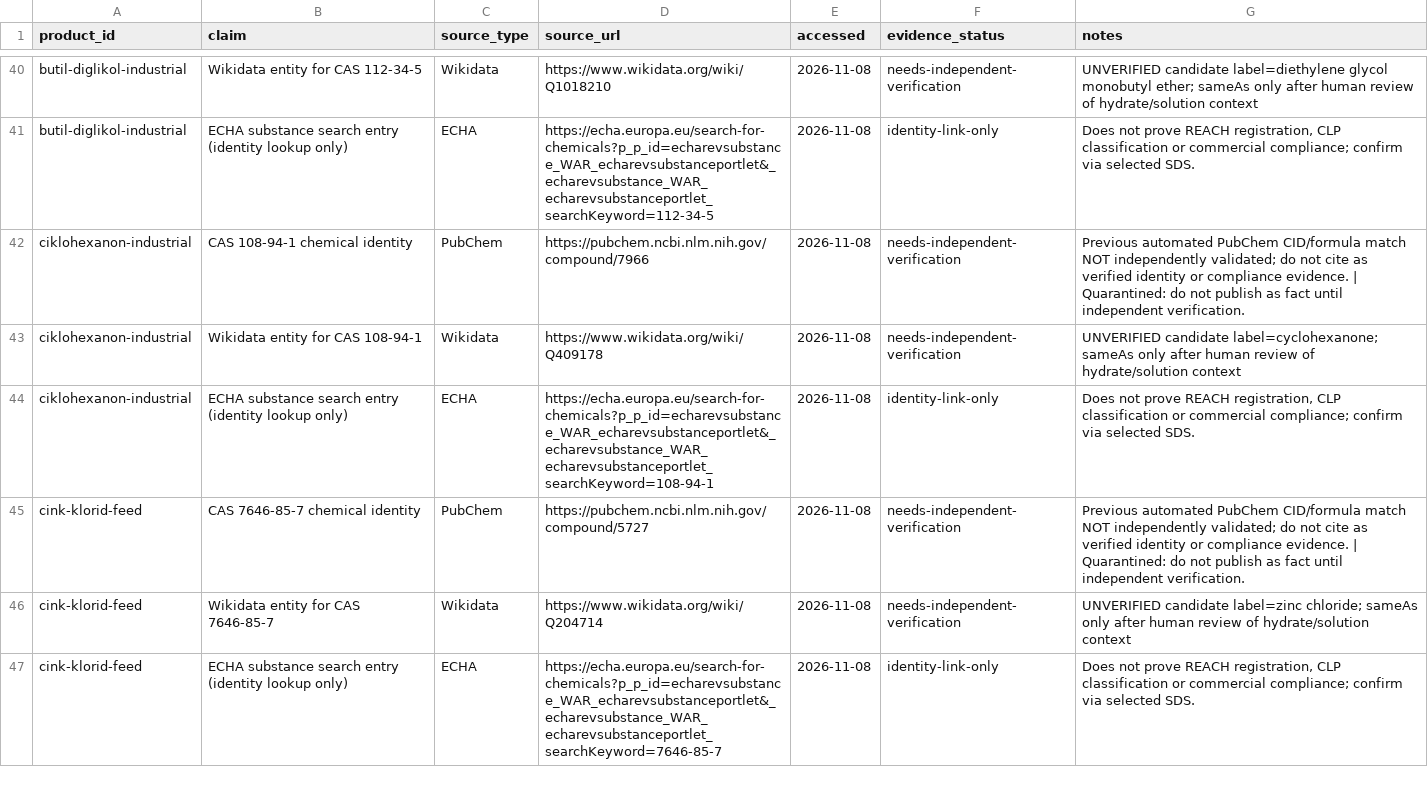
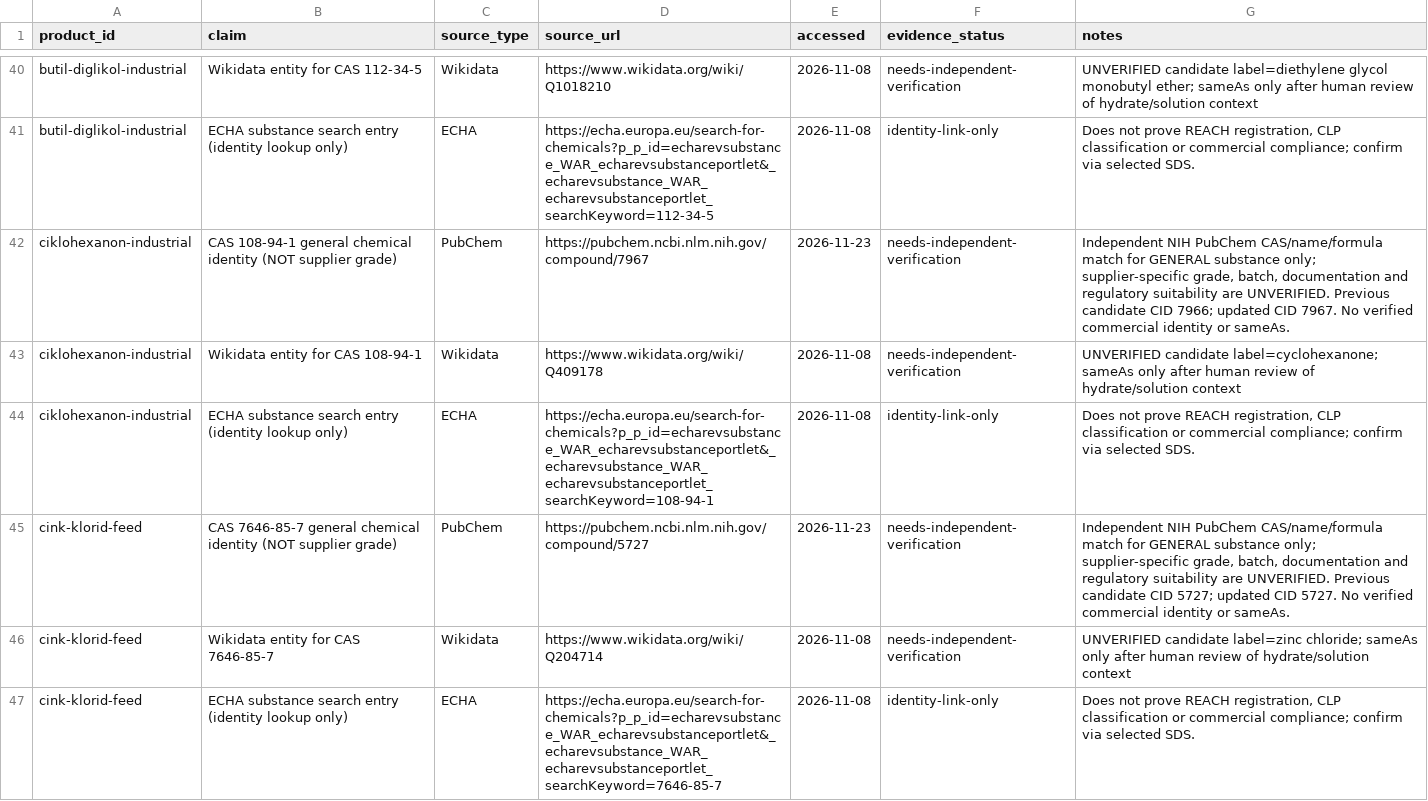
Before and after one commit to strangerfake01/RawMaterialsTrade, a CSV file: HANDOFF/SOURCE-REGISTER.csv, drawn as a sheet; only a part is shown, gaps mark what is left out; the diff covers the shown part only.

Commit message:
docs(provenance): add 27 source-checked general PubChem records while retaining no supplier-grade approval

```diff
--- a/HANDOFF/SOURCE-REGISTER.csv
+++ b/HANDOFF/SOURCE-REGISTER.csv
@@ -41,6 +41,6 @@ butil-diglikol-industrial,Wikidata entity for CAS 112-34-5,Wikidata,https://www.
 butil-diglikol-industrial,ECHA substance search entry (identity lookup only),ECHA,https://echa.europa.eu/search-for-chemicals?p_p_id=echarevsubstance_WAR_echarevsubstanceportlet&_echarevsubstance_WAR_echarevsubstanceportlet_searchKeyword=112-34-5,2026-11-08,identity-link-only,"Does not prove REACH registration, CLP classification or commercial compliance; confirm via selected SDS."
-ciklohexanon-industrial,CAS 108-94-1 chemical identity,PubChem,https://pubchem.ncbi.nlm.nih.gov/compound/7966,2026-11-08,needs-independent-verification,Previous automated PubChem CID/formula match NOT independently validated; do not cite as verified identity or compliance evidence. | Quarantined: do not publish as fact until independent verification.
+ciklohexanon-industrial,CAS 108-94-1 general chemical identity (NOT supplier grade),PubChem,https://pubchem.ncbi.nlm.nih.gov/compound/7967,2026-11-23,needs-independent-verification,"Independent NIH PubChem CAS/name/formula match for GENERAL substance only; supplier-specific grade, batch, documentation and regulatory suitability are UNVERIFIED. Previous candidate CID 7966; updated CID 7967. No verified commercial identity or sameAs."
 ciklohexanon-industrial,Wikidata entity for CAS 108-94-1,Wikidata,https://www.wikidata.org/wiki/Q409178,2026-11-08,needs-independent-verification,UNVERIFIED candidate label=cyclohexanone; sameAs only after human review of hydrate/solution context
 ciklohexanon-industrial,ECHA substance search entry (identity lookup only),ECHA,https://echa.europa.eu/search-for-chemicals?p_p_id=echarevsubstance_WAR_echarevsubstanceportlet&_echarevsubstance_WAR_echarevsubstanceportlet_searchKeyword=108-94-1,2026-11-08,identity-link-only,"Does not prove REACH registration, CLP classification or commercial compliance; confirm via selected SDS."
-cink-klorid-feed,CAS 7646-85-7 chemical identity,PubChem,https://pubchem.ncbi.nlm.nih.gov/compound/5727,2026-11-08,needs-independent-verification,Previous automated PubChem CID/formula match NOT independently validated; do not cite as verified identity or compliance evidence. | Quarantined: do not publish as fact until independent verification.
+cink-klorid-feed,CAS 7646-85-7 general chemical identity (NOT supplier grade),PubChem,https://pubchem.ncbi.nlm.nih.gov/compound/5727,2026-11-23,needs-independent-verification,"Independent NIH PubChem CAS/name/formula match for GENERAL substance only; supplier-specific grade, batch, documentation and regulatory suitability are UNVERIFIED. Previous candidate CID 5727; updated CID 5727. No verified commercial identity or sameAs."
 cink-klorid-feed,Wikidata entity for CAS 7646-85-7,Wikidata,https://www.wikidata.org/wiki/Q204714,2026-11-08,needs-independent-verification,UNVERIFIED candidate label=zinc chloride; sameAs only after human review of hydrate/solution context
```
Also changed, not shown: 76 edited cells elsewhere in this file.
